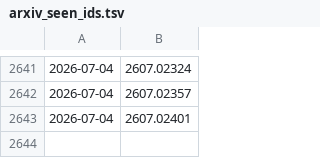
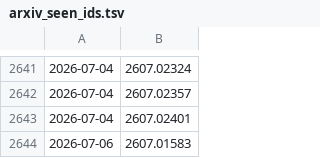
Before and after one commit to Surest-ok/daily-papers, a TSV file: papers/arxiv_seen_ids.tsv, drawn as a sheet; only a part is shown, gaps mark what is left out; the diff names each change by its address in the sheet, - before the commit and + after, or states it on an @@ line.

```diff
--- a/papers/arxiv_seen_ids.tsv
+++ b/papers/arxiv_seen_ids.tsv
+row 2644: 2026-07-06 | 2607.01583
```
Also changed, not shown: 2 other files.
